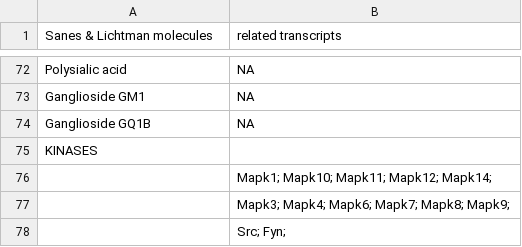
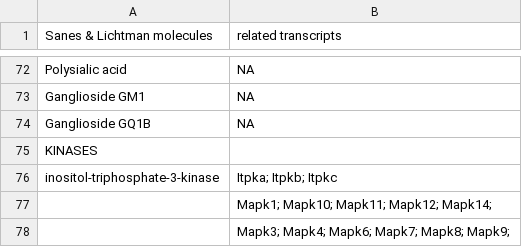
Before and after one commit to raynamharris/DissociationTest, a CSV file: data/SanesLichtman.csv, drawn as a sheet; only a part is shown, gaps mark what is left out; the shorter side is filled out with more unchanged rows; the diff names each change by its address in the sheet, - before the commit and + after, or states it on an @@ line.

Commit message:
add Inositol-Trisphosphate 3-Kinase

```diff
--- a/data/SanesLichtman.csv
+++ b/data/SanesLichtman.csv
+row 76: inositol-triphosphate-3-kinase | Itpka; Itpkb; Itpkc
```
Also changed, not shown: 1 other file.
